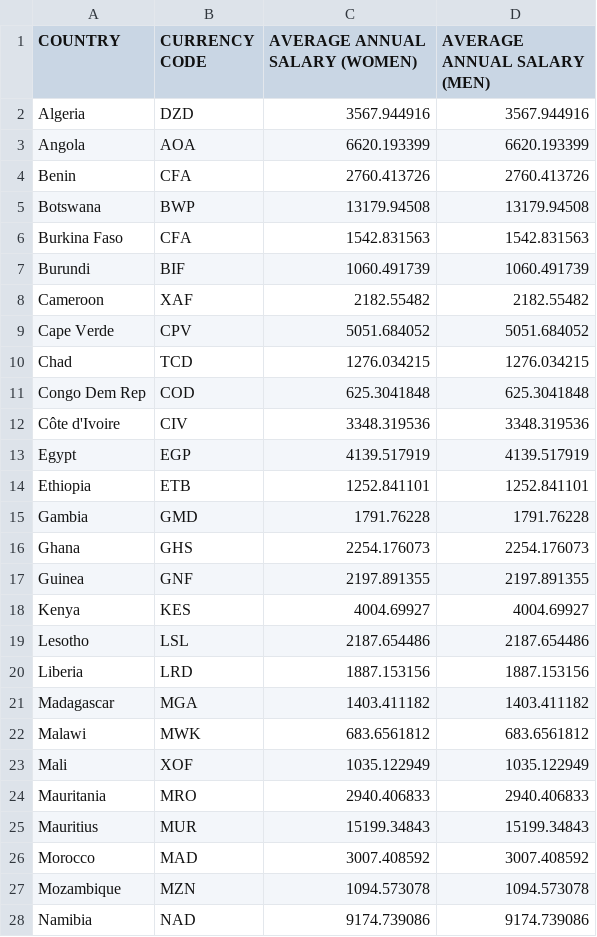
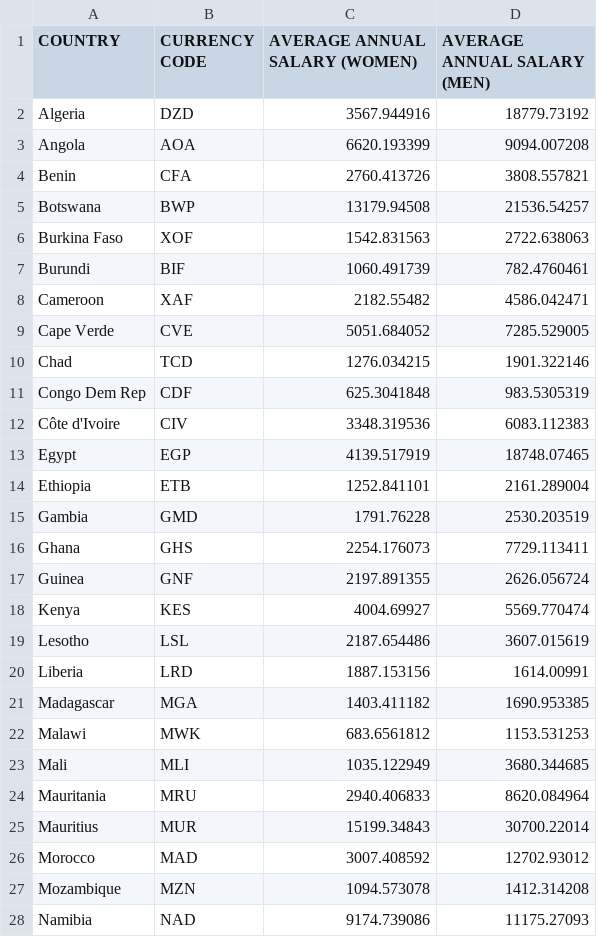
Before and after one commit to CodeForAfrica/GenderGap.AFRICA, a CSV file: data/data.csv, drawn as a sheet; only a part is shown; the diff covers the shown part only.

Commit message:
add new data

```diff
--- a/data/data.csv
+++ b/data/data.csv
@@ -1,28 +1,28 @@
 COUNTRY,CURRENCY CODE,AVERAGE ANNUAL SALARY (WOMEN),AVERAGE ANNUAL SALARY (MEN)
-Algeria,DZD,3567.944916,3567.944916
-Angola,AOA,6620.193399,6620.193399
-Benin,CFA,2760.413726,2760.413726
-Botswana,BWP,13179.94508,13179.94508
-Burkina Faso,CFA,1542.831563,1542.831563
-Burundi,BIF,1060.491739,1060.491739
-Cameroon,XAF,2182.55482,2182.55482
-Cape Verde,CPV,5051.684052,5051.684052
-Chad,TCD,1276.034215,1276.034215
-Congo Dem Rep,COD,625.3041848,625.3041848
-Côte d'Ivoire,CIV,3348.319536,3348.319536
-Egypt,EGP,4139.517919,4139.517919
-Ethiopia,ETB,1252.841101,1252.841101
-Gambia,GMD,1791.76228,1791.76228
-Ghana,GHS,2254.176073,2254.176073
-Guinea,GNF,2197.891355,2197.891355
-Kenya,KES,4004.69927,4004.69927
-Lesotho,LSL,2187.654486,2187.654486
-Liberia,LRD,1887.153156,1887.153156
-Madagascar,MGA,1403.411182,1403.411182
-Malawi,MWK,683.6561812,683.6561812
-Mali,XOF,1035.122949,1035.122949
-Mauritania,MRO,2940.406833,2940.406833
-Mauritius,MUR,15199.34843,15199.34843
-Morocco,MAD,3007.408592,3007.408592
-Mozambique,MZN,1094.573078,1094.573078
-Namibia,NAD,9174.739086,9174.739086
+Algeria,DZD,3567.944916,18779.73192
+Angola,AOA,6620.193399,9094.007208
+Benin,CFA,2760.413726,3808.557821
+Botswana,BWP,13179.94508,21536.54257
+Burkina Faso,XOF,1542.831563,2722.638063
+Burundi,BIF,1060.491739,782.4760461
+Cameroon,XAF,2182.55482,4586.042471
+Cape Verde,CVE,5051.684052,7285.529005
+Chad,TCD,1276.034215,1901.322146
+Congo Dem Rep,CDF,625.3041848,983.5305319
+Côte d'Ivoire,CIV,3348.319536,6083.112383
+Egypt,EGP,4139.517919,18748.07465
+Ethiopia,ETB,1252.841101,2161.289004
+Gambia,GMD,1791.76228,2530.203519
+Ghana,GHS,2254.176073,7729.113411
+Guinea,GNF,2197.891355,2626.056724
+Kenya,KES,4004.69927,5569.770474
+Lesotho,LSL,2187.654486,3607.015619
+Liberia,LRD,1887.153156,1614.00991
+Madagascar,MGA,1403.411182,1690.953385
+Malawi,MWK,683.6561812,1153.531253
+Mali,MLI,1035.122949,3680.344685
+Mauritania,MRU,2940.406833,8620.084964
+Mauritius,MUR,15199.34843,30700.22014
+Morocco,MAD,3007.408592,12702.93012
+Mozambique,MZN,1094.573078,1412.314208
+Namibia,NAD,9174.739086,11175.27093
```
Also changed, not shown: 15 edited cells elsewhere in this file, data/currencies.csv.
